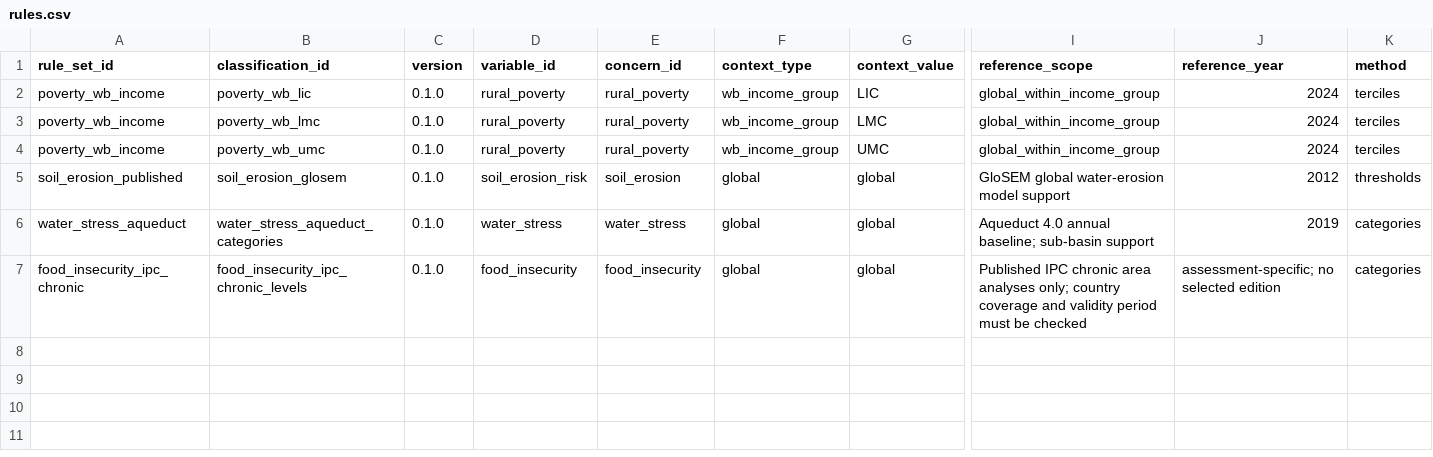
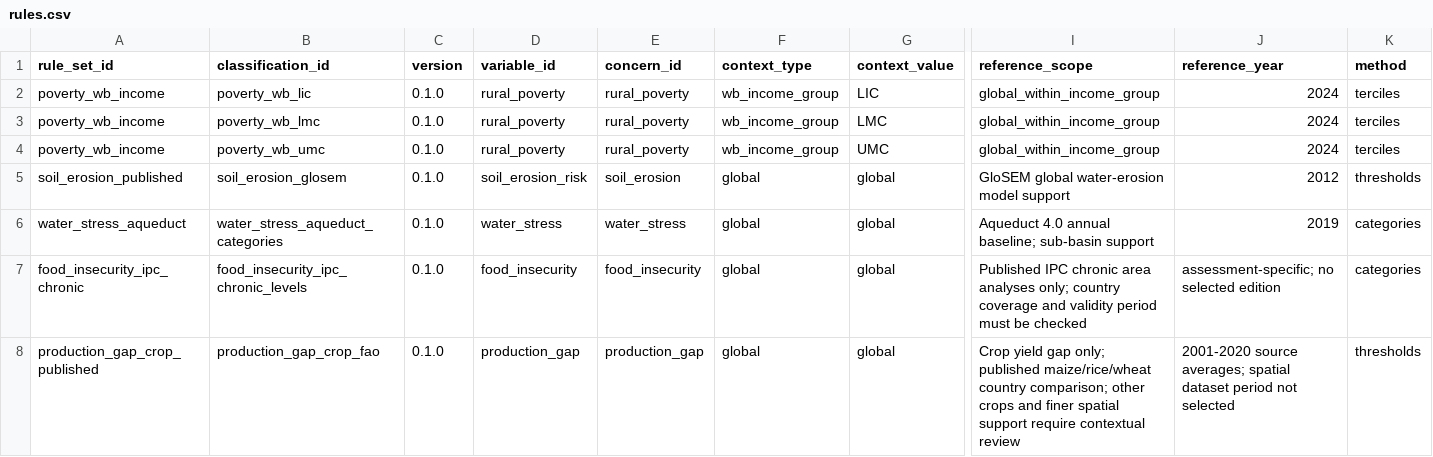
Before and after one commit to RuralScan/method, a CSV file: priority/classifications/rules.csv, drawn as a sheet; only a part is shown, gaps mark what is left out; rows hold the shown columns only; the diff names each change by its address in the sheet, - before the commit and + after, or states it on an @@ line.

Commit message:
Capture approved crop yield gap classes and review agricultural dependency

```diff
--- a/priority/classifications/rules.csv
+++ b/priority/classifications/rules.csv
+row 8: production_gap_crop_published | production_gap_crop_fao | 0.1.0 | production_gap | production_gap | global | global | Crop yield gap only; published maize/rice/wheat country comparison; other crops and finer spatial support require contextual review | 2001-2020 source averages; spatial dataset period not selected | thresholds
```
Also changed, not shown: priority/T5_classification_refs.csv, priority/classifications/sources.csv, 6 other files.
